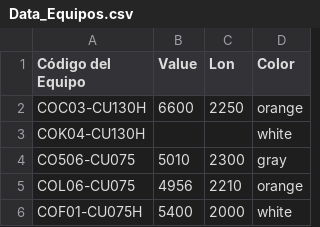
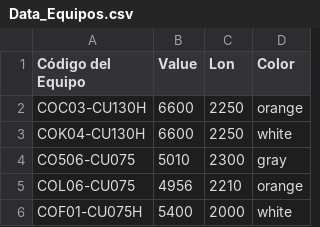
Before and after one commit to eduguerdex/parking-lot-schematic, a CSV file: fuentes/Data_Equipos.csv, drawn as a sheet; only a part is shown.

Commit message:
Add files via upload

```diff
--- a/fuentes/Data_Equipos.csv
+++ b/fuentes/Data_Equipos.csv
@@ -2,3 +2,3 @@
 COC03-CU130H;6600;2250;orange
-COK04-CU130H;;;white
+COK04-CU130H;6600;2250;white
 CO506-CU075;5010;2300;gray
```
